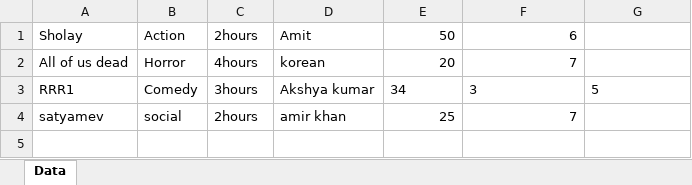
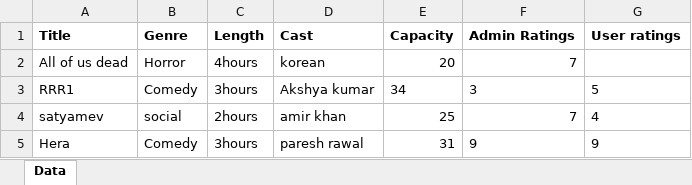
Before and after one commit to udaydeloitte/Python-Track, an Excel workbook: Main_assignment/MovieData.xlsx, sheet Data, drawn as a sheet; values as stored, in another font and other column widths than the file's, no borders; removed rows and columns are numbered as before the commit, all else as after; the diff names each change by its address in the sheet, - before the commit and + after, or states it on an @@ line.

Commit message:
database updated

```diff
--- a/Main_assignment/MovieData.xlsx (sheet Data)
+++ b/Main_assignment/MovieData.xlsx (sheet Data)
-row 1: Sholay | Action | 2hours | Amit | 50 | 6
+row 1: Title | Genre | Length | Cast | Capacity | Admin Ratings | User ratings
-G4: (empty)
+G4: 4
+row 5: Hera | Comedy | 3hours | paresh rawal | 31 | 9 | 9
```
